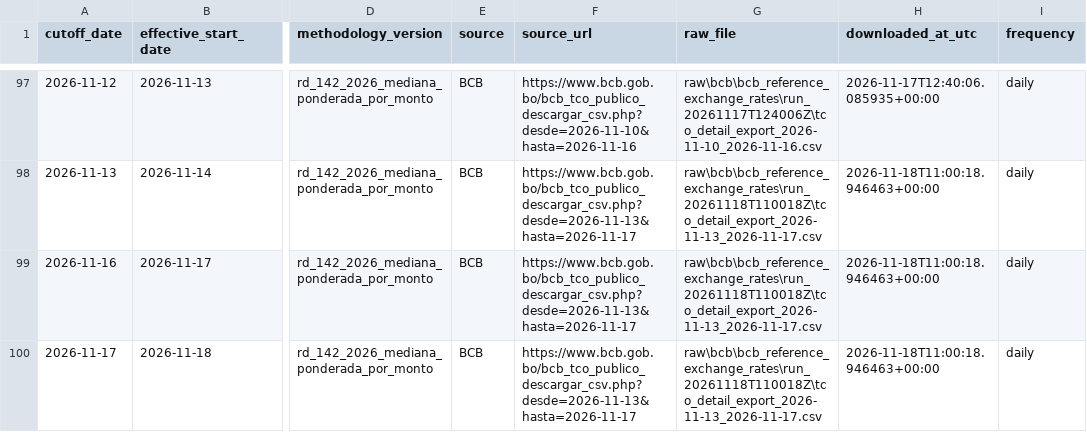
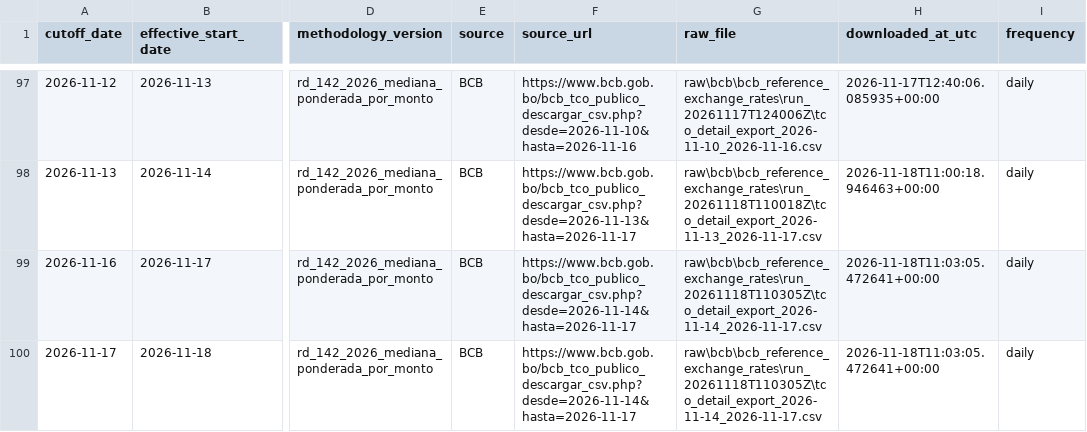
Before and after one commit to osmarbolivar/bolivia-exchange-rate-dashboard, a CSV file: tco_replication_validation.csv, drawn as a sheet; only a part is shown, gaps mark what is left out; the diff names each change by its address in the sheet, - before the commit and + after, or states it on an @@ line.

Commit message:
Update exchange-rate dashboard 20261118T070253

```diff
--- a/tco_replication_validation.csv
+++ b/tco_replication_validation.csv
-F99:F100 (source_url): https://www.bcb.gob.bo/bcb_tco_publico_descargar_csv.php?desde=2026-11-13&hasta=2026-11-17
+F99:F100 (source_url): https://www.bcb.gob.bo/bcb_tco_publico_descargar_csv.php?desde=2026-11-14&hasta=2026-11-17
-G99:G100 (raw_file): raw\bcb\bcb_reference_exchange_rates\run_20261118T110018Z\tco_detail_export_2026-11-13_2026-11-17.csv
+G99:G100 (raw_file): raw\bcb\bcb_reference_exchange_rates\run_20261118T110305Z\tco_detail_export_2026-11-14_2026-11-17.csv
-H99:H100 (downloaded_at_utc): 2026-11-18T11:00:18.946463+00:00
+H99:H100 (downloaded_at_utc): 2026-11-18T11:03:05.472641+00:00
```
Also changed, not shown: 5 other files.
